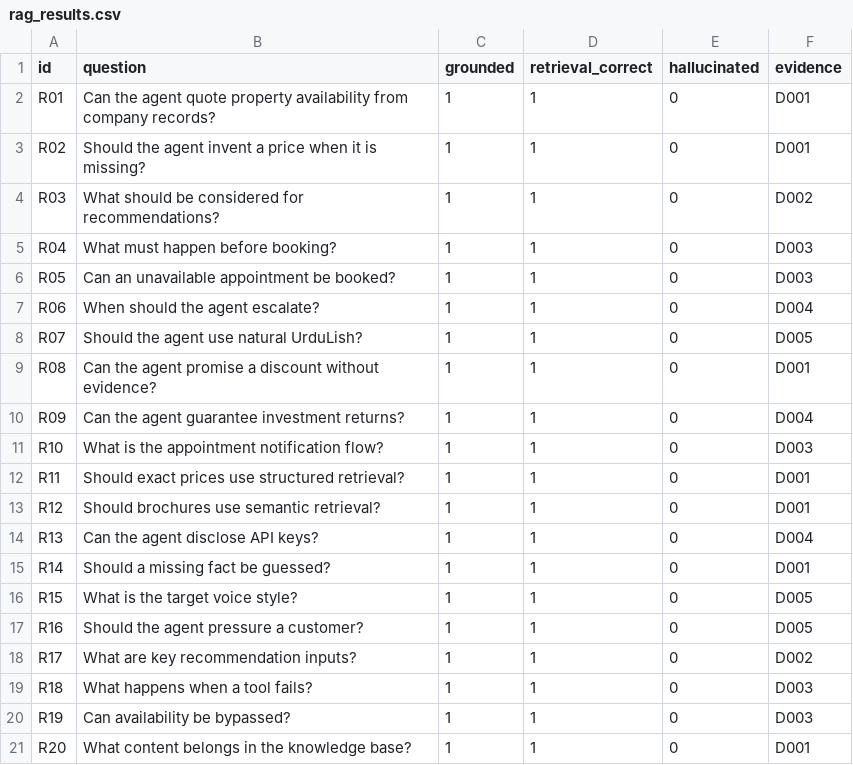
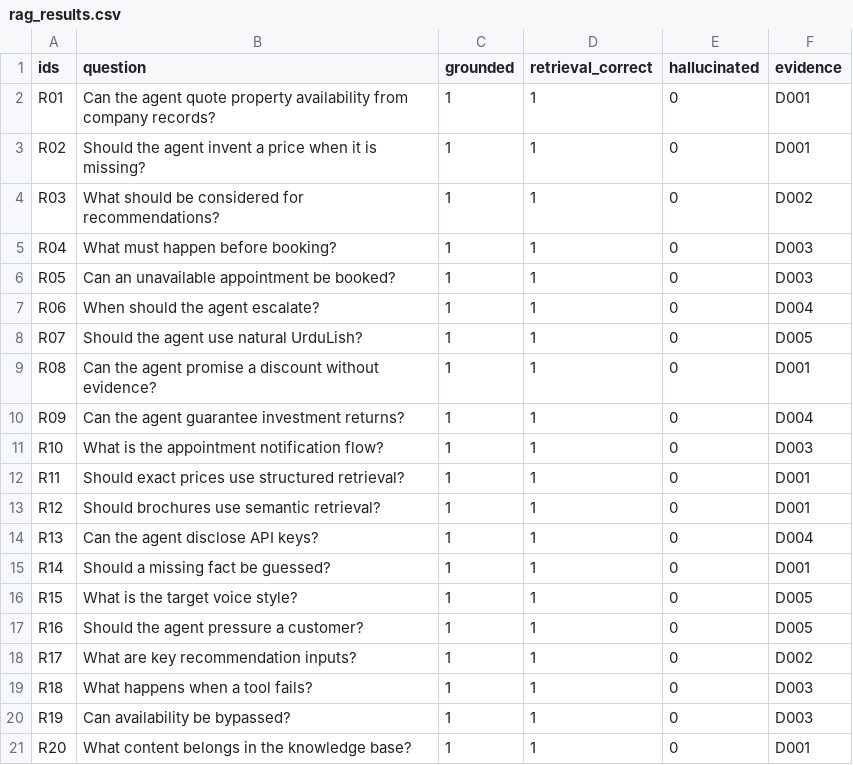
Before and after one commit to abbasihashir446-sys/Real-Estate-Conversational-AI-, a CSV file: rag_results.csv, drawn as a sheet.

Commit message:
Update rag_results.csv

```diff
--- a/rag_results.csv
+++ b/rag_results.csv
@@ -1,2 +1,2 @@
-id,question,grounded,retrieval_correct,hallucinated,evidence
+ids,question,grounded,retrieval_correct,hallucinated,evidence
 R01,Can the agent quote property availability from company records?,1,1,0,D001
```
